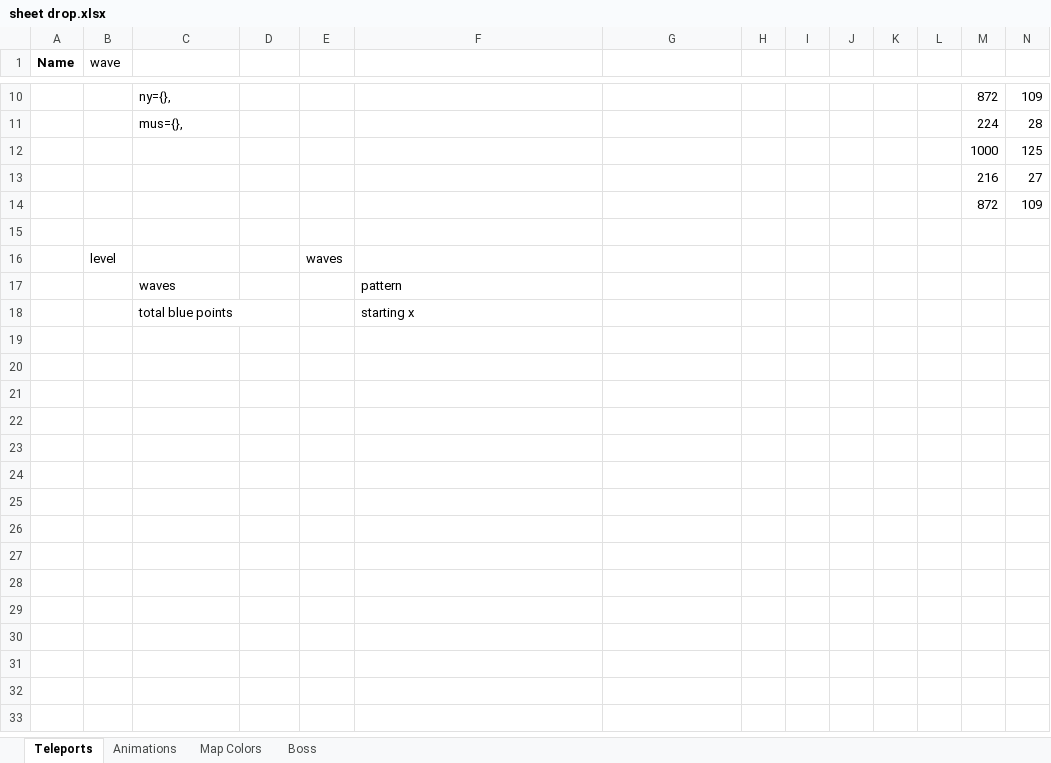
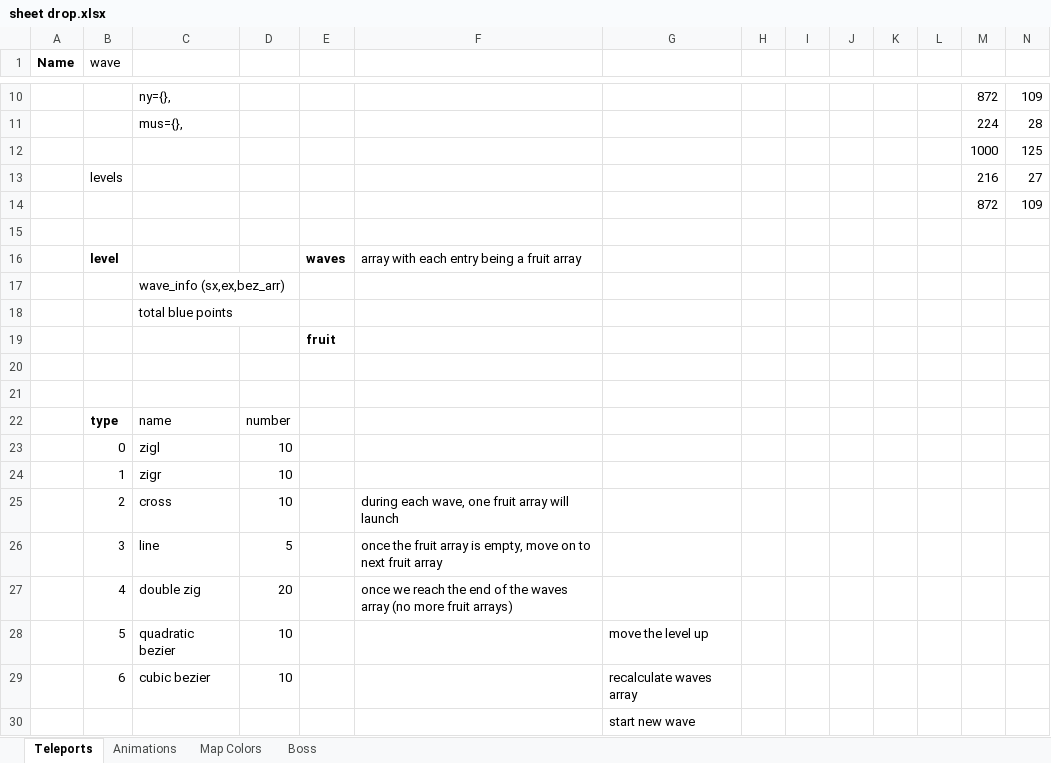
Before and after one commit to jacobneal65/drop-p8, an Excel workbook: sheet drop.xlsx, sheet Teleports, drawn as a sheet; only a part is shown, gaps mark what is left out; values as stored, in another font and other column widths than the file's, no borders; addresses are those after the commit; rows hold the shown columns only; the diff names each change by its address in the sheet, - before the commit and + after, or states it on an @@ line.

Commit message:
sheet update

```diff
--- a/sheet drop.xlsx (sheet Teleports)
+++ b/sheet drop.xlsx (sheet Teleports)
-B13 (wave): (empty)
+B13 (wave): levels
-B16 bold: off
+B16 bold: on
-E16 bold: off
+E16 bold: on
-F16: (empty)
+F16: array with each entry being a fruit array
+row 17:  |  | wave_info (sx,ex,bez_arr)
+row 18:  |  | total blue points
+row 19:  |  |  |  | fruit
-row 20:  |  | waves |  |  | pattern
+row 20: (empty)
-row 21:  |  | total blue points |  |  | starting x
+row 21: (empty)
+row 22:  | type | name | number
+row 23:  | 0 | zigl | 10
+row 24:  | 1 | zigr | 10
+row 25:  | 2 | cross | 10 |  | during each wave, one fruit array will launch
+row 26:  | 3 | line | 5 |  | once the fruit array is empty, move on to next fruit array
+row 27:  | 4 | double zig | 20 |  | once we reach the end of the waves array (no more fruit arrays)
+row 28:  | 5 | quadratic bezier | 10 |  |  | move the level up
+row 29:  | 6 | cubic bezier | 10 |  |  | recalculate waves array
+row 30:  |  |  |  |  |  | start new wave
```
